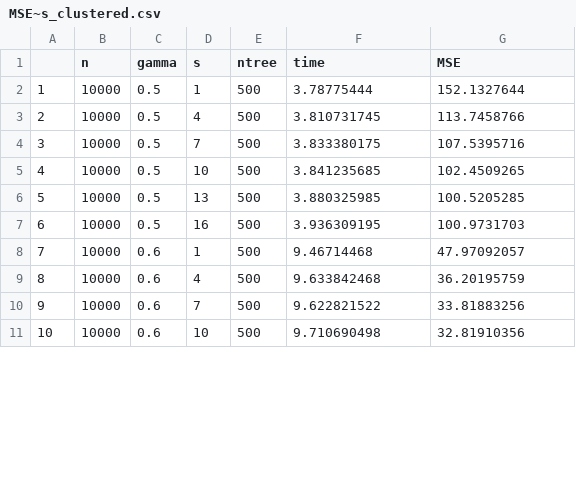
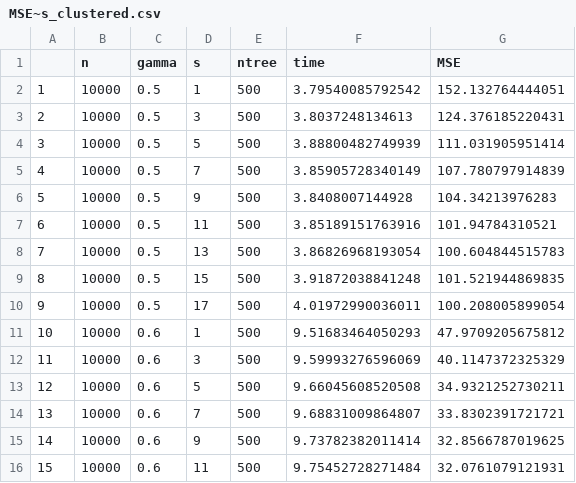
Before and after one commit to zihaoxu/BLB-RF-Simulation, a CSV file: CSV/MSE~s_clustered.csv, drawn as a sheet; only a part is shown; addresses are those after the commit; the diff covers the shown part only; the diff names each change by its address in the sheet, - before the commit and + after, or states it on an @@ line.

```diff
--- a/CSV/MSE~s_clustered.csv
+++ b/CSV/MSE~s_clustered.csv
-F2 (time): 3.78775444
+F2 (time): 3.79540085792542
-G2 (MSE): 152.1327644
+G2 (MSE): 152.132764444051
-D3 (s): 4
+D3 (s): 3
-F3 (time): 3.810731745
+F3 (time): 3.8037248134613
-G3 (MSE): 113.7458766
+G3 (MSE): 124.376185220431
+row 4: 3 | 10000 | 0.5 | 5 | 500 | 3.88800482749939 | 111.031905951414
@@ column A renumbered between rows 5 and 39 @@
-F5 (time): 3.833380175
+F5 (time): 3.85905728340149
-G5 (MSE): 107.5395716
+G5 (MSE): 107.780797914839
-D6 (s): 10
+D6 (s): 9
-F6 (time): 3.841235685
+F6 (time): 3.8408007144928
-G6 (MSE): 102.4509265
+G6 (MSE): 104.34213976283
+row 7: 6 | 10000 | 0.5 | 11 | 500 | 3.85189151763916 | 101.94784310521
-F8 (time): 3.880325985
+F8 (time): 3.86826968193054
-G8 (MSE): 100.5205285
+G8 (MSE): 100.604844515783
-D9 (s): 16
+D9 (s): 15
-F9 (time): 3.936309195
+F9 (time): 3.91872038841248
-G9 (MSE): 100.9731703
+G9 (MSE): 101.521944869835
+row 10: 9 | 10000 | 0.5 | 17 | 500 | 4.01972990036011 | 100.208005899054
-F11 (time): 9.46714468
+F11 (time): 9.51683464050293
-G11 (MSE): 47.97092057
+G11 (MSE): 47.9709205675812
-D12 (s): 4
+D12 (s): 3
-F12 (time): 9.633842468
+F12 (time): 9.59993276596069
-G12 (MSE): 36.20195759
+G12 (MSE): 40.1147372325329
+row 13: 12 | 10000 | 0.6 | 5 | 500 | 9.66045608520508 | 34.9321252730211
-F14 (time): 9.622821522
+F14 (time): 9.68831009864807
-G14 (MSE): 33.81883256
+G14 (MSE): 33.8302391721721
-D15 (s): 10
+D15 (s): 9
-F15 (time): 9.710690498
+F15 (time): 9.73782382011414
-G15 (MSE): 32.81910356
+G15 (MSE): 32.8566787019625
+row 16: 15 | 10000 | 0.6 | 11 | 500 | 9.75452728271484 | 32.0761079121931
```
Also changed, not shown: 7 added rows and 42 edited cells elsewhere in this file, CSV/MSE~s_cosine.csv, CSV/MSE~s_linear.csv, 23 other files.
